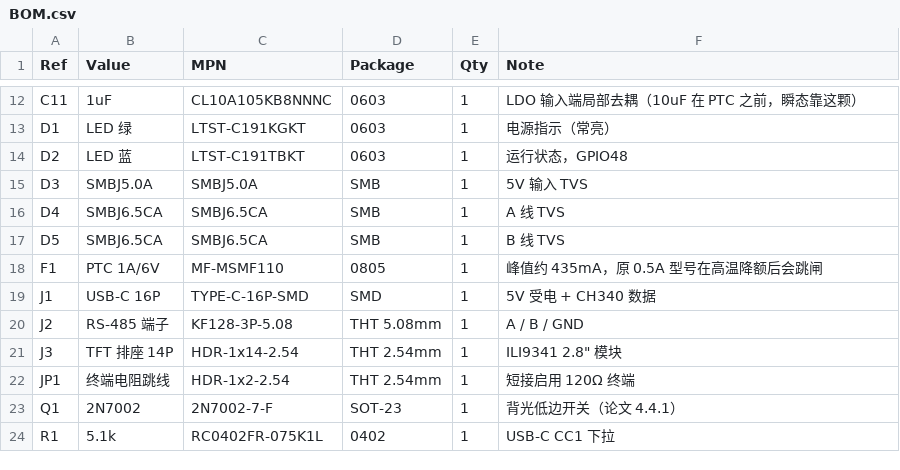
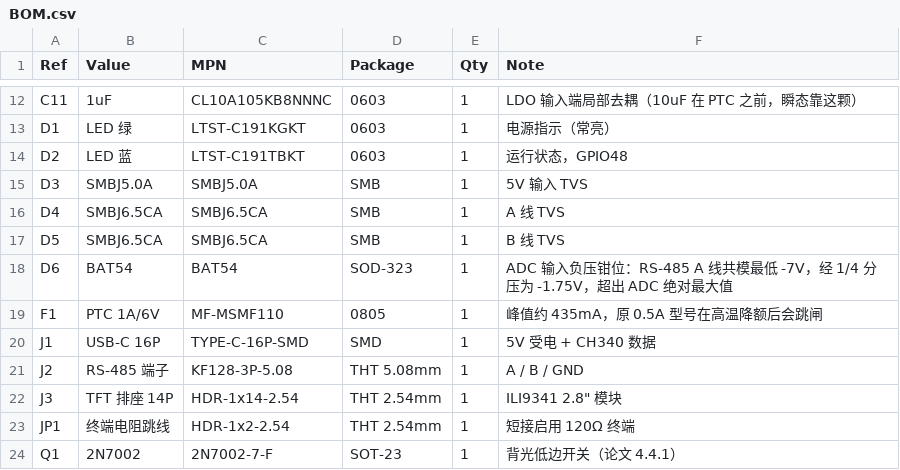
Before and after one commit to chenxinghang-a/modbus-diag, a CSV file: hardware/BOM.csv, drawn as a sheet; only a part is shown, gaps mark what is left out; the shorter side is filled out with more unchanged rows.

```diff
--- a/hardware/BOM.csv
+++ b/hardware/BOM.csv
@@ -17,2 +17,3 @@ D4,SMBJ6.5CA,SMBJ6.5CA,SMB,1,A 线 TVS
 D5,SMBJ6.5CA,SMBJ6.5CA,SMB,1,B 线 TVS
+D6,BAT54,BAT54,SOD-323,1,ADC 输入负压钳位：RS-485 A 线共模最低 -7V，经 1/4 分压为 -1.75V，超出 ADC 绝对最大值
 F1,PTC 1A/6V,MF-MSMF110,0805,1,峰值约 435mA，原 0.5A 型号在高温降额后会跳闸
```
Also changed, not shown: hardware/placement.csv, 7 other files.
